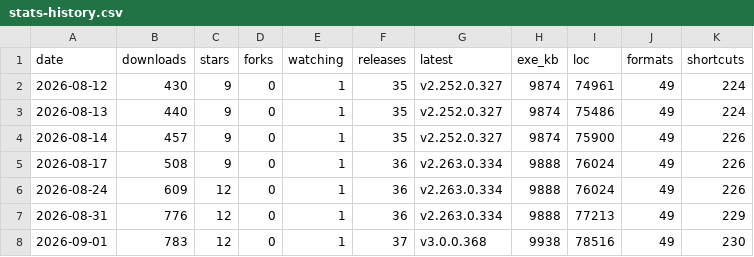
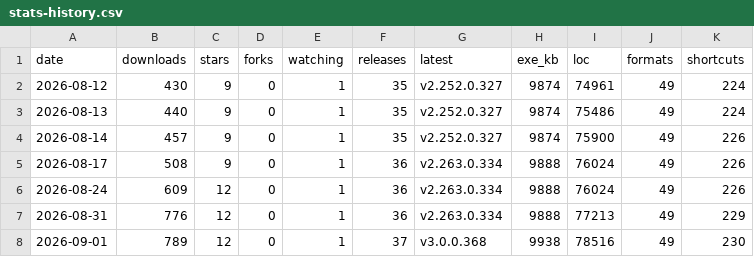
Before and after one commit to icyhoty2k/QuickImageViewer, a CSV file: docs/stats-history.csv, drawn as a sheet.

```diff
--- a/docs/stats-history.csv
+++ b/docs/stats-history.csv
@@ -7,2 +7,2 @@ date,downloads,stars,forks,watching,releases,latest,exe_kb,loc,formats,shortcuts
 2026-08-31,776,12,0,1,36,v2.263.0.334,9888,77213,49,229
-2026-09-01,783,12,0,1,37,v3.0.0.368,9938,78516,49,230
+2026-09-01,789,12,0,1,37,v3.0.0.368,9938,78516,49,230
```
Also changed, not shown: 2 other files.
